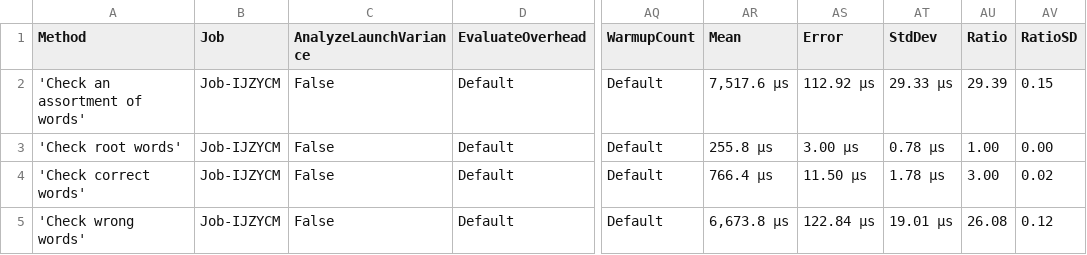
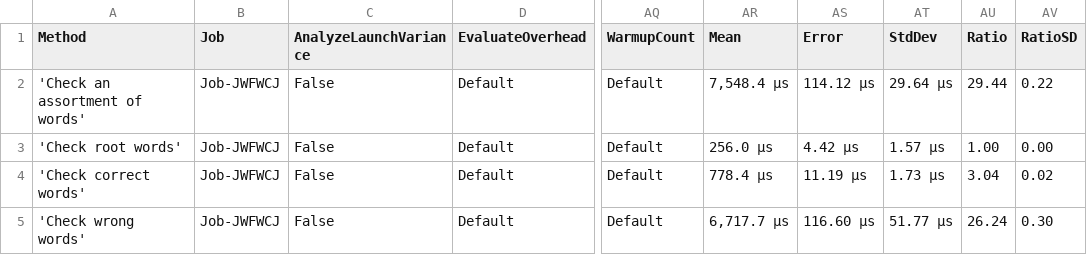
Before and after one commit to aarondandy/WeCantSpell.Hunspell, a CSV file: WeCantSpell.Hunspell.Benchmarking.MicroSuites/BenchmarkDotNet.Artifacts/results/WeCantSpell.Hunspell.Benchmarking.MicroSuites.EnUsWordListCheckSuite-report.csv, drawn as a sheet; only a part is shown, gaps mark what is left out; the diff names each change by its address in the sheet, - before the commit and + after, or states it on an @@ line.

```diff
--- a/WeCantSpell.Hunspell.Benchmarking.MicroSuites/BenchmarkDotNet.Artifacts/results/WeCantSpell.Hunspell.Benchmarking.MicroSuites.EnUsWordListCheckSuite-report.csv
+++ b/WeCantSpell.Hunspell.Benchmarking.MicroSuites/BenchmarkDotNet.Artifacts/results/WeCantSpell.Hunspell.Benchmarking.MicroSuites.EnUsWordListCheckSuite-report.csv
-B2:B5 (Job): Job-IJZYCM
+B2:B5 (Job): Job-JWFWCJ
-AR2 (Mean): 7,517.6 μs
+AR2 (Mean): 7,548.4 μs
-AS2 (Error): 112.92 μs
+AS2 (Error): 114.12 μs
-AT2 (StdDev): 29.33 μs
+AT2 (StdDev): 29.64 μs
-AU2 (Ratio): 29.39
+AU2 (Ratio): 29.44
-AV2 (RatioSD): 0.15
+AV2 (RatioSD): 0.22
-AR3 (Mean): 255.8 μs
+AR3 (Mean): 256.0 μs
-AS3 (Error): 3.00 μs
+AS3 (Error): 4.42 μs
-AT3 (StdDev): 0.78 μs
+AT3 (StdDev): 1.57 μs
-AR4 (Mean): 766.4 μs
+AR4 (Mean): 778.4 μs
-AS4 (Error): 11.50 μs
+AS4 (Error): 11.19 μs
-AT4 (StdDev): 1.78 μs
+AT4 (StdDev): 1.73 μs
-AU4 (Ratio): 3.00
+AU4 (Ratio): 3.04
-AR5 (Mean): 6,673.8 μs
+AR5 (Mean): 6,717.7 μs
-AS5 (Error): 122.84 μs
+AS5 (Error): 116.60 μs
-AT5 (StdDev): 19.01 μs
+AT5 (StdDev): 51.77 μs
-AU5 (Ratio): 26.08
+AU5 (Ratio): 26.24
-AV5 (RatioSD): 0.12
+AV5 (RatioSD): 0.30
```
Also changed, not shown: WeCantSpell.Hunspell.Benchmarking.MicroSuites/BenchmarkDotNet.Artifacts/results/WeCantSpell.Hunspell.Benchmarking.MicroSuites.EnUsWordListSuggestSuite-report.csv, 26 other files.
